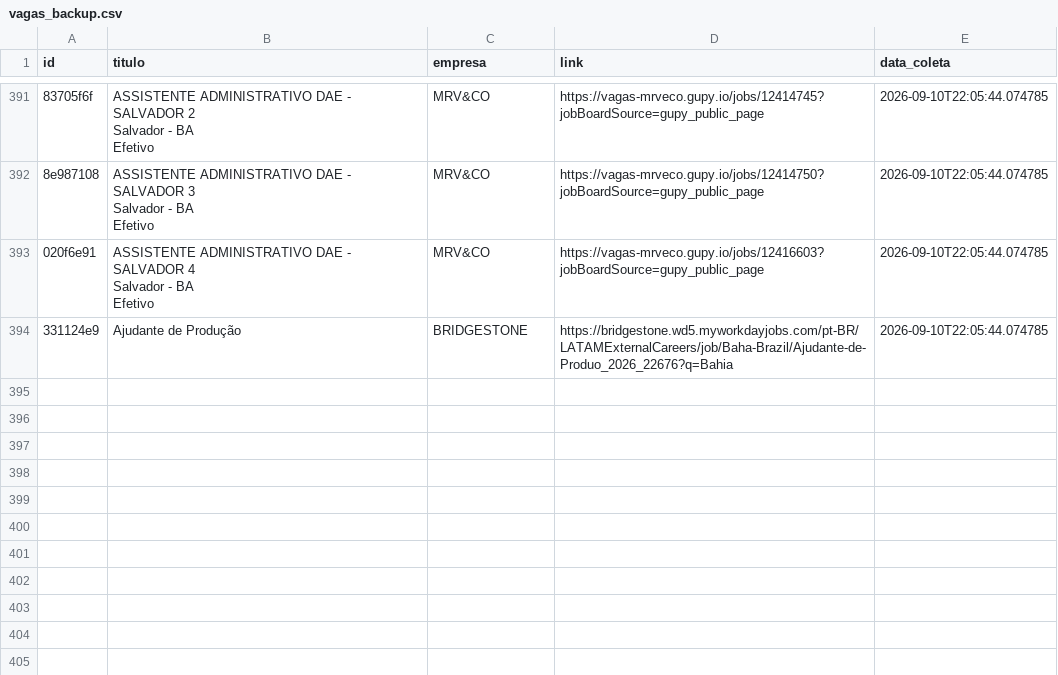
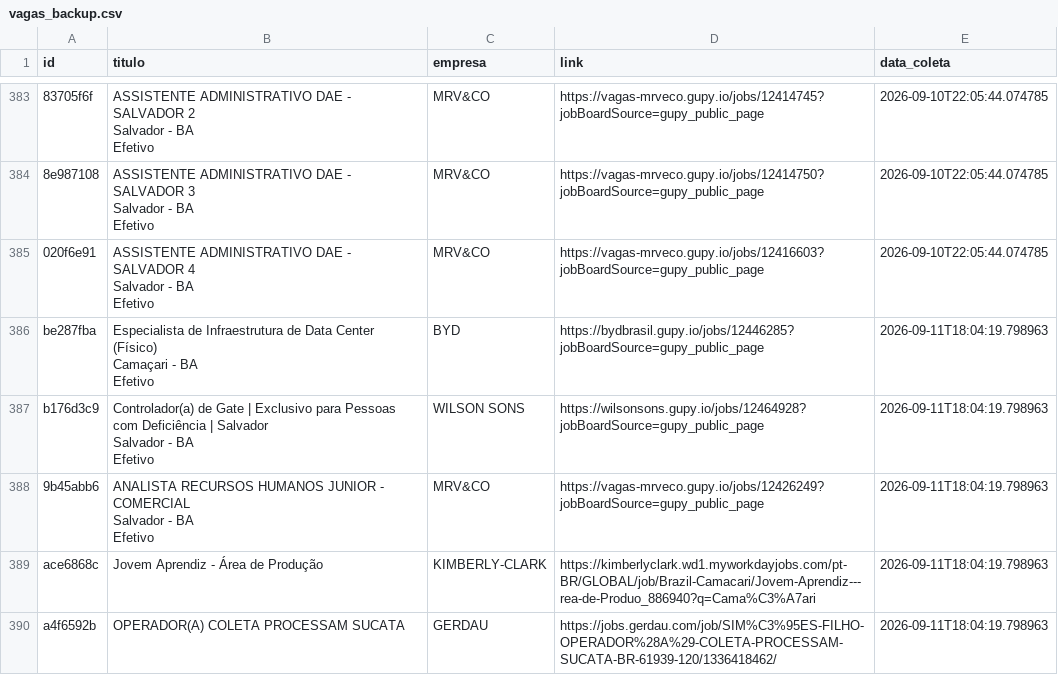
Before and after one commit to AndreyCarlos07/central-vagas, a CSV file: vagas_backup.csv, drawn as a sheet; only a part is shown, gaps mark what is left out; removed rows and columns are numbered as before the commit, all else as after; ↵ is a line break in a cell; the diff covers the shown part only; the diff names each change by its address in the sheet, - before the commit and + after, or states it on an @@ line.

Commit message:
Backup automático vagas.csv

```diff
--- a/vagas_backup.csv
+++ b/vagas_backup.csv
-row 394: 331124e9 | Ajudante de Produção | BRIDGESTONE | https://bridgestone.wd5.myworkdayjobs.com/pt-BR/LATAMExternalCareers/job/Baha-Brazil/Ajudante-de-Produo_2026_22676?q=Bahia | 2026-09-10T22:05:44.074785
+row 386: be287fba | Especialista de Infraestrutura de Data Center (Físico) ↵ Camaçari - BA ↵ Efetivo | BYD | https://bydbrasil.gupy.io/jobs/12446285?jobBoardSource=gupy_public_page | 2026-09-11T18:04:19.798963
+row 387: b176d3c9 | Controlador(a) de Gate | Exclusivo para Pessoas com Deficiência | Salvador ↵ Salvador - BA ↵ Efetivo | WILSON SONS | https://wilsonsons.gupy.io/jobs/12464928?jobBoardSource=gupy_public_page | 2026-09-11T18:04:19.798963
+row 388: 9b45abb6 | ANALISTA RECURSOS HUMANOS JUNIOR - COMERCIAL ↵ Salvador - BA ↵ Efetivo | MRV&CO | https://vagas-mrveco.gupy.io/jobs/12426249?jobBoardSource=gupy_public_page | 2026-09-11T18:04:19.798963
+row 389: ace6868c | Jovem Aprendiz - Área de Produção | KIMBERLY-CLARK | https://kimberlyclark.wd1.myworkdayjobs.com/pt-BR/GLOBAL/job/Brazil-Camacari/Jovem-Aprendiz---rea-de-Produo_886940?q=Cama%C3%A7ari | 2026-09-11T18:04:19.798963
+row 390: a4f6592b | OPERADOR(A) COLETA PROCESSAM SUCATA | GERDAU | https://jobs.gerdau.com/job/SIM%C3%95ES-FILHO-OPERADOR%28A%29-COLETA-PROCESSAM-SUCATA-BR-61939-120/1336418462/ | 2026-09-11T18:04:19.798963
```
Also changed, not shown: 5 added rows and 8 removed rows elsewhere in this file.
